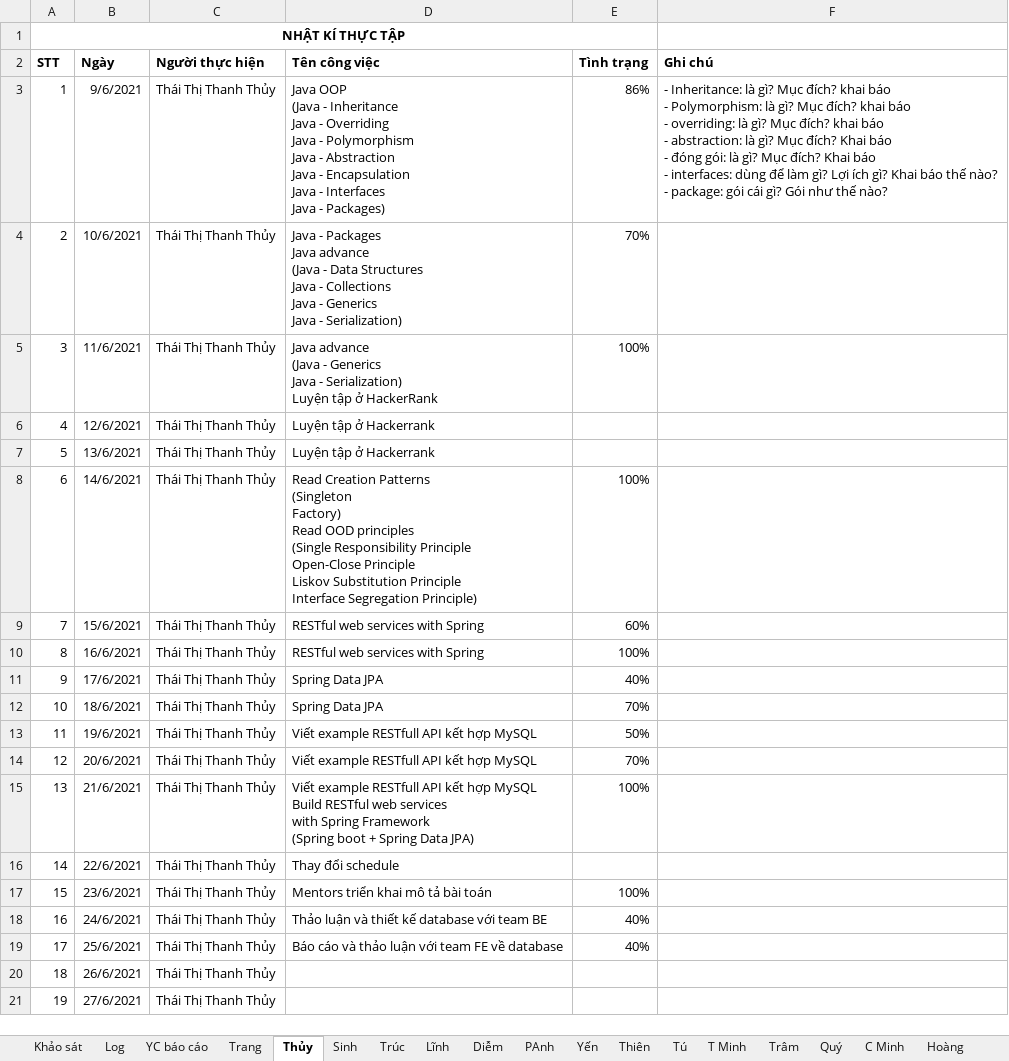
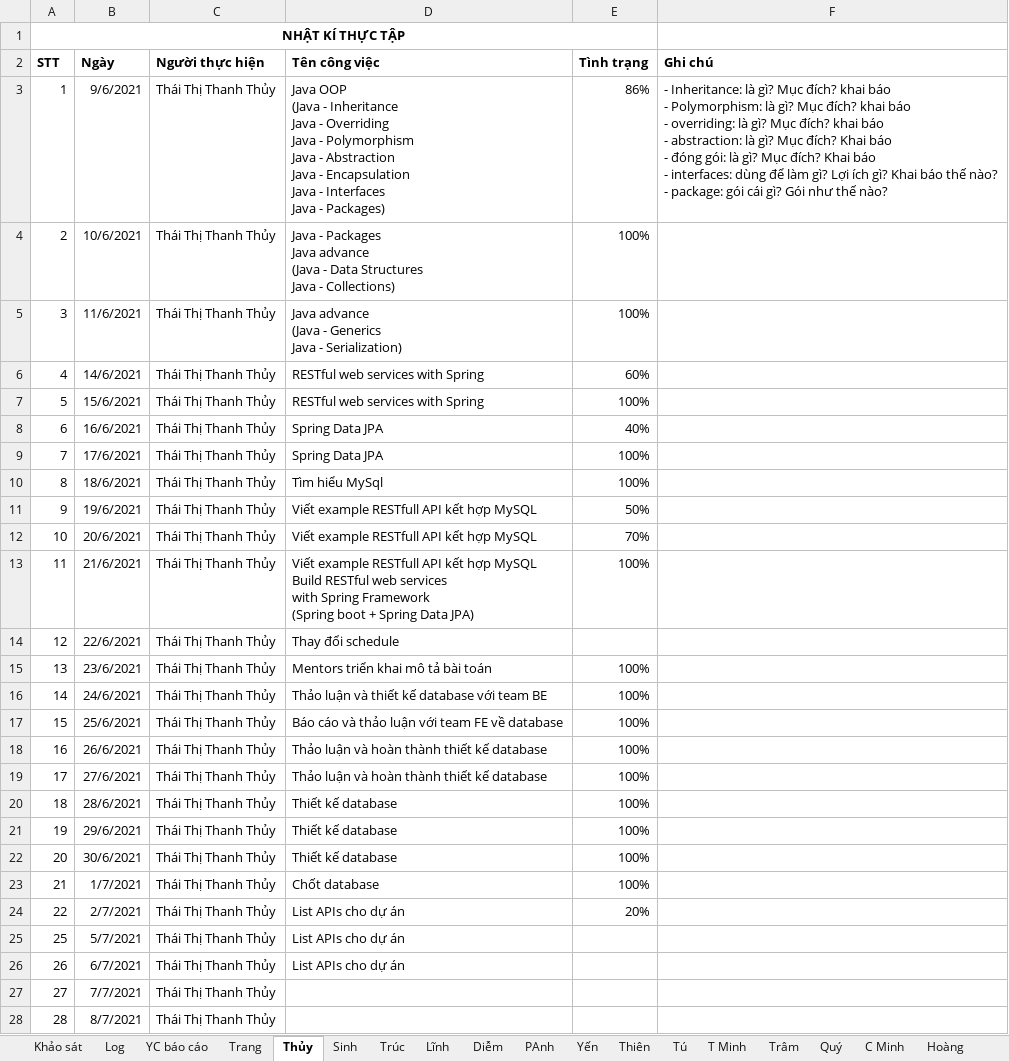
Before and after one commit to nhamct/TTNN44K, an Excel workbook: Tracking log.xlsx, sheet Thủy, drawn as a sheet; values as stored, in another font and other column widths than the file's, no borders; table styles not drawn; removed rows and columns are numbered as before the commit, all else as after; ↵ is a line break in a cell; the diff names each change by its address in the sheet, - before the commit and + after, or states it on an @@ line.

Commit message:
Update Tracking log.xlsx

```diff
--- a/Tracking log.xlsx (sheet Thủy)
+++ b/Tracking log.xlsx (sheet Thủy)
-D4 (Tên công việc): …Java - Collections ↵ Java - Generics ↵ Java - Serialization)
+D4 (Tên công việc): …Java - Collections)
-E4 (Tình trạng): 70%
+E4 (Tình trạng): 100%
-D5 (Tên công việc): …- Serialization) ↵ Luyện tập ở HackerRank
+D5 (Tên công việc): …- Serialization)
-row 6: 4 | 12/6/2021 | Thái Thị Thanh Thủy | Luyện tập ở Hackerrank
-row 7: 5 | 13/6/2021 | Thái Thị Thanh Thủy | Luyện tập ở Hackerrank
@@ column A (STT) renumbered between rows 6 and 19 @@
-D6 (Tên công việc): Read Creation Patterns ↵ (Singleton ↵ Factory) ↵ Read OOD principles ↵ (Single Responsibility Principle ↵ Open-Close Principle ↵ Liskov Substitution Principle ↵ Interface Segregation Principle)
+D6 (Tên công việc): RESTful web services with Spring
-E6 (Tình trạng): 100%
+E6 (Tình trạng): 60%
-E7 (Tình trạng): 60%
+E7 (Tình trạng): 100%
-D8 (Tên công việc): RESTful web services with Spring
+D8 (Tên công việc): Spring Data JPA
-E8 (Tình trạng): 100%
+E8 (Tình trạng): 40%
-E9 (Tình trạng): 40%
+E9 (Tình trạng): 100%
-D10 (Tên công việc): Spring Data JPA
+D10 (Tên công việc): Tìm hiểu MySql
-E10 (Tình trạng): 70%
+E10 (Tình trạng): 100%
-E16:E17 (Tình trạng): 40%
+E16:E17 (Tình trạng): 100%
-D18:D19 (Tên công việc): (empty)
+D18:D19 (Tên công việc): Thảo luận và hoàn thành thiết kế database
-E18:E19 (Tình trạng): (empty)
+E18:E19 (Tình trạng): 100%
+row 20: 18 | 28/6/2021 | Thái Thị Thanh Thủy | Thiết kế database | 100%
+row 21: 19 | 29/6/2021 | Thái Thị Thanh Thủy | Thiết kế database | 100%
+row 22: 20 | 30/6/2021 | Thái Thị Thanh Thủy | Thiết kế database | 100%
+row 23: 21 | 1/7/2021 | Thái Thị Thanh Thủy | Chốt database | 100%
+row 24: 22 | 2/7/2021 | Thái Thị Thanh Thủy | List APIs cho dự án | 20%
+row 25: 25 | 5/7/2021 | Thái Thị Thanh Thủy | List APIs cho dự án
+row 26: 26 | 6/7/2021 | Thái Thị Thanh Thủy | List APIs cho dự án
+row 27: 27 | 7/7/2021 | Thái Thị Thanh Thủy
+row 28: 28 | 8/7/2021 | Thái Thị Thanh Thủy
```
